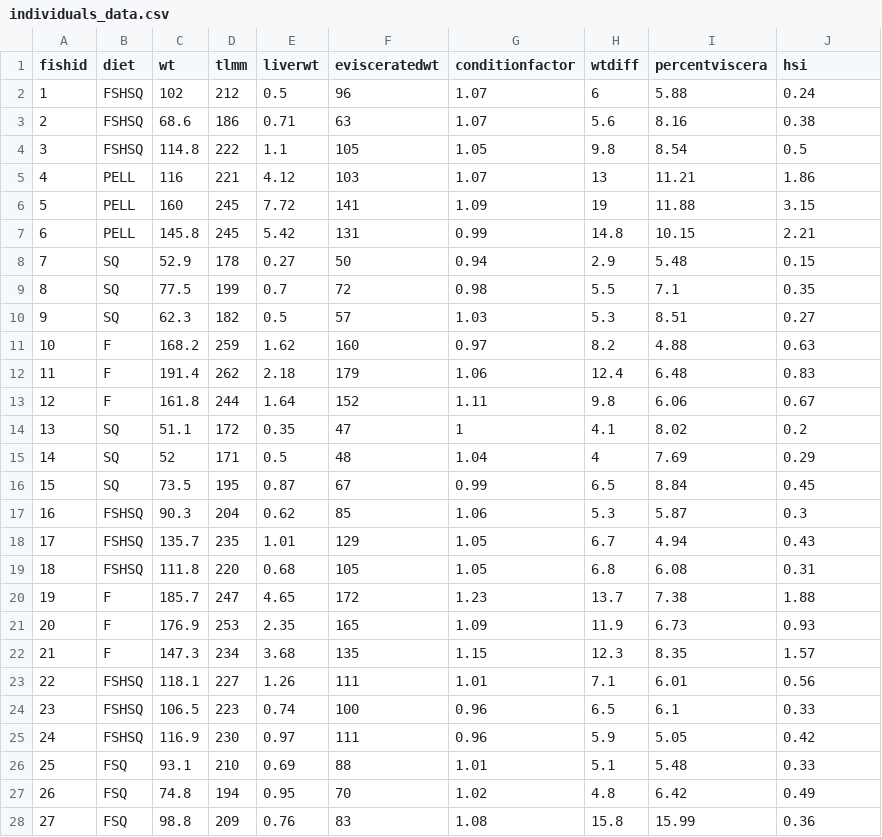
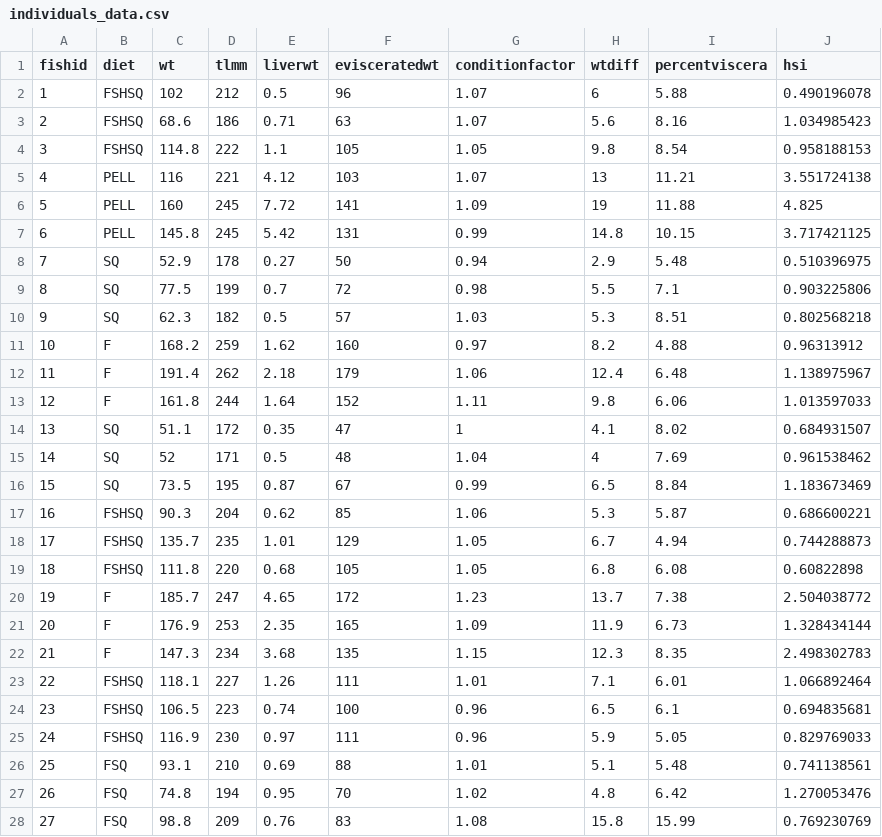
Before and after one commit to daveklett/David-Klett-Sciaenops-Ocellatus-Feeding-Trial-Metabolomics, a CSV file: CSV files/individuals_data.csv, drawn as a sheet; only a part is shown; the diff covers the shown part only.

Commit message:
Fixed HSI values in individuals

```diff
--- a/CSV files/individuals_data.csv
+++ b/CSV files/individuals_data.csv
@@ -1,28 +1,28 @@
 fishid,diet,wt,tlmm,liverwt,evisceratedwt,conditionfactor,wtdiff,percentviscera,hsi
-1,FSHSQ,102,212,0.5,96,1.07,6,5.88,0.24
-2,FSHSQ,68.6,186,0.71,63,1.07,5.6,8.16,0.38
-3,FSHSQ,114.8,222,1.1,105,1.05,9.8,8.54,0.5
-4,PELL,116,221,4.12,103,1.07,13,11.21,1.86
-5,PELL,160,245,7.72,141,1.09,19,11.88,3.15
-6,PELL,145.8,245,5.42,131,0.99,14.8,10.15,2.21
-7,SQ,52.9,178,0.27,50,0.94,2.9,5.48,0.15
-8,SQ,77.5,199,0.7,72,0.98,5.5,7.1,0.35
-9,SQ,62.3,182,0.5,57,1.03,5.3,8.51,0.27
-10,F,168.2,259,1.62,160,0.97,8.2,4.88,0.63
-11,F,191.4,262,2.18,179,1.06,12.4,6.48,0.83
-12,F,161.8,244,1.64,152,1.11,9.8,6.06,0.67
-13,SQ,51.1,172,0.35,47,1,4.1,8.02,0.2
-14,SQ,52,171,0.5,48,1.04,4,7.69,0.29
-15,SQ,73.5,195,0.87,67,0.99,6.5,8.84,0.45
-16,FSHSQ,90.3,204,0.62,85,1.06,5.3,5.87,0.3
-17,FSHSQ,135.7,235,1.01,129,1.05,6.7,4.94,0.43
-18,FSHSQ,111.8,220,0.68,105,1.05,6.8,6.08,0.31
-19,F,185.7,247,4.65,172,1.23,13.7,7.38,1.88
-20,F,176.9,253,2.35,165,1.09,11.9,6.73,0.93
-21,F,147.3,234,3.68,135,1.15,12.3,8.35,1.57
-22,FSHSQ,118.1,227,1.26,111,1.01,7.1,6.01,0.56
-23,FSHSQ,106.5,223,0.74,100,0.96,6.5,6.1,0.33
-24,FSHSQ,116.9,230,0.97,111,0.96,5.9,5.05,0.42
-25,FSQ,93.1,210,0.69,88,1.01,5.1,5.48,0.33
-26,FSQ,74.8,194,0.95,70,1.02,4.8,6.42,0.49
-27,FSQ,98.8,209,0.76,83,1.08,15.8,15.99,0.36
+1,FSHSQ,102,212,0.5,96,1.07,6,5.88,0.490196078
+2,FSHSQ,68.6,186,0.71,63,1.07,5.6,8.16,1.034985423
+3,FSHSQ,114.8,222,1.1,105,1.05,9.8,8.54,0.958188153
+4,PELL,116,221,4.12,103,1.07,13,11.21,3.551724138
+5,PELL,160,245,7.72,141,1.09,19,11.88,4.825
+6,PELL,145.8,245,5.42,131,0.99,14.8,10.15,3.717421125
+7,SQ,52.9,178,0.27,50,0.94,2.9,5.48,0.510396975
+8,SQ,77.5,199,0.7,72,0.98,5.5,7.1,0.903225806
+9,SQ,62.3,182,0.5,57,1.03,5.3,8.51,0.802568218
+10,F,168.2,259,1.62,160,0.97,8.2,4.88,0.96313912
+11,F,191.4,262,2.18,179,1.06,12.4,6.48,1.138975967
+12,F,161.8,244,1.64,152,1.11,9.8,6.06,1.013597033
+13,SQ,51.1,172,0.35,47,1,4.1,8.02,0.684931507
+14,SQ,52,171,0.5,48,1.04,4,7.69,0.961538462
+15,SQ,73.5,195,0.87,67,0.99,6.5,8.84,1.183673469
+16,FSHSQ,90.3,204,0.62,85,1.06,5.3,5.87,0.686600221
+17,FSHSQ,135.7,235,1.01,129,1.05,6.7,4.94,0.744288873
+18,FSHSQ,111.8,220,0.68,105,1.05,6.8,6.08,0.60822898
+19,F,185.7,247,4.65,172,1.23,13.7,7.38,2.504038772
+20,F,176.9,253,2.35,165,1.09,11.9,6.73,1.328434144
+21,F,147.3,234,3.68,135,1.15,12.3,8.35,2.498302783
+22,FSHSQ,118.1,227,1.26,111,1.01,7.1,6.01,1.066892464
+23,FSHSQ,106.5,223,0.74,100,0.96,6.5,6.1,0.694835681
+24,FSHSQ,116.9,230,0.97,111,0.96,5.9,5.05,0.829769033
+25,FSQ,93.1,210,0.69,88,1.01,5.1,5.48,0.741138561
+26,FSQ,74.8,194,0.95,70,1.02,4.8,6.42,1.270053476
+27,FSQ,98.8,209,0.76,83,1.08,15.8,15.99,0.769230769
```
Also changed, not shown: 45 edited cells elsewhere in this file, 3 other files.
